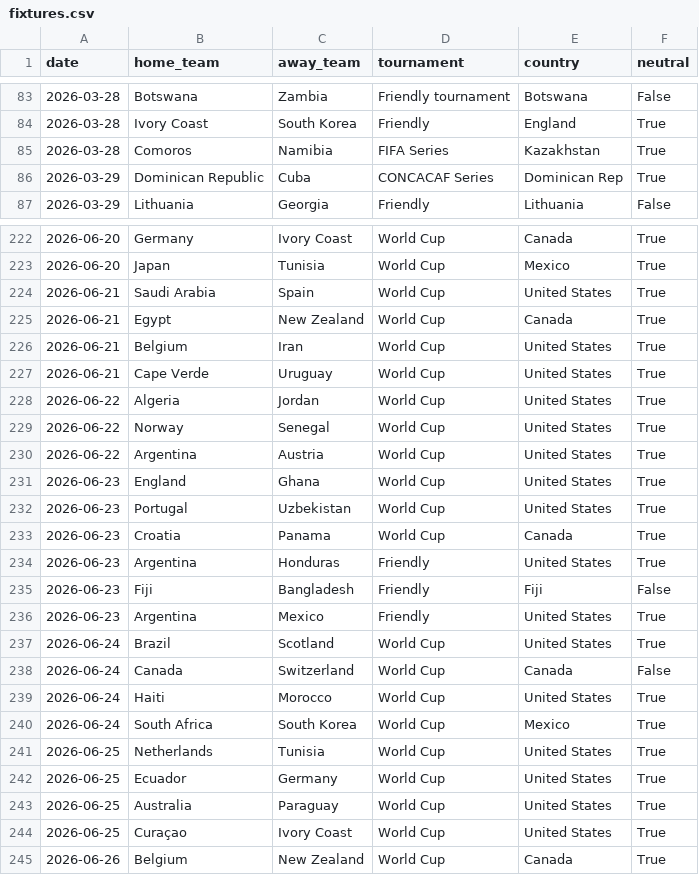
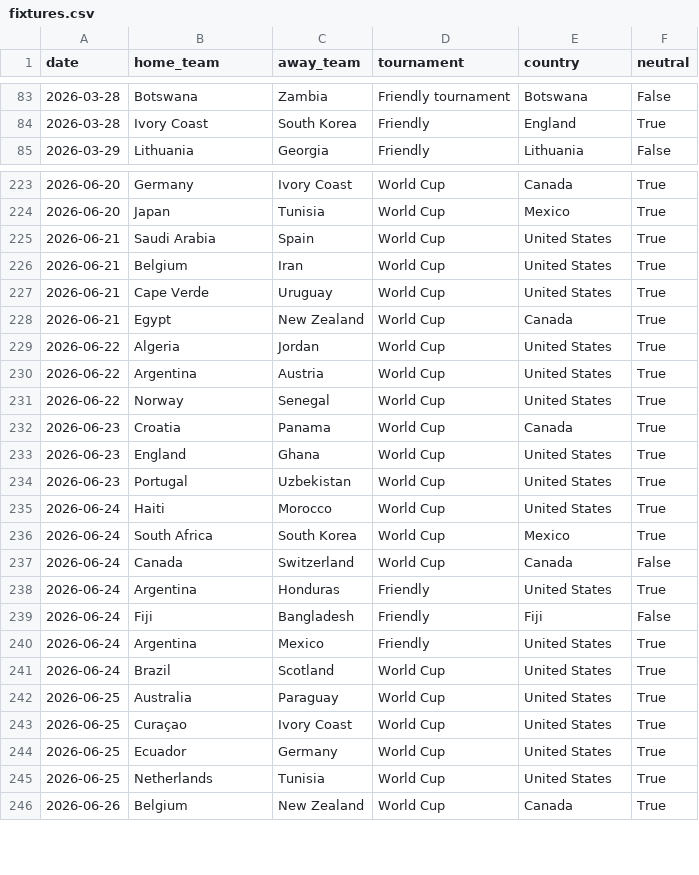
Before and after one commit to 16bravo/MatchOracle, a CSV file: data/source/fixtures.csv, drawn as a sheet; only a part is shown, gaps mark what is left out; the diff covers the shown part only.

Commit message:
Update data/source/

```diff
--- a/data/source/fixtures.csv
+++ b/data/source/fixtures.csv
@@ -84,4 +84,2 @@ date,home_team,away_team,tournament,country,neutral
 2026-03-28,Ivory Coast,South Korea,Friendly,England,True
-2026-03-28,Comoros,Namibia,FIFA Series,Kazakhstan,True
-2026-03-29,Dominican Republic,Cuba,CONCACAF Series,Dominican Rep,True
 2026-03-29,Lithuania,Georgia,Friendly,Lithuania,False
@@ -224,22 +225,22 @@ date,home_team,away_team,tournament,country,neutral
 2026-06-21,Saudi Arabia,Spain,World Cup,United States,True
-2026-06-21,Egypt,New Zealand,World Cup,Canada,True
 2026-06-21,Belgium,Iran,World Cup,United States,True
 2026-06-21,Cape Verde,Uruguay,World Cup,United States,True
+2026-06-21,Egypt,New Zealand,World Cup,Canada,True
 2026-06-22,Algeria,Jordan,World Cup,United States,True
+2026-06-22,Argentina,Austria,World Cup,United States,True
 2026-06-22,Norway,Senegal,World Cup,United States,True
-2026-06-22,Argentina,Austria,World Cup,United States,True
+2026-06-23,Croatia,Panama,World Cup,Canada,True
 2026-06-23,England,Ghana,World Cup,United States,True
 2026-06-23,Portugal,Uzbekistan,World Cup,United States,True
-2026-06-23,Croatia,Panama,World Cup,Canada,True
-2026-06-23,Argentina,Honduras,Friendly,United States,True
-2026-06-23,Fiji,Bangladesh,Friendly,Fiji,False
-2026-06-23,Argentina,Mexico,Friendly,United States,True
-2026-06-24,Brazil,Scotland,World Cup,United States,True
-2026-06-24,Canada,Switzerland,World Cup,Canada,False
 2026-06-24,Haiti,Morocco,World Cup,United States,True
 2026-06-24,South Africa,South Korea,World Cup,Mexico,True
-2026-06-25,Netherlands,Tunisia,World Cup,United States,True
-2026-06-25,Ecuador,Germany,World Cup,United States,True
+2026-06-24,Canada,Switzerland,World Cup,Canada,False
+2026-06-24,Argentina,Honduras,Friendly,United States,True
+2026-06-24,Fiji,Bangladesh,Friendly,Fiji,False
+2026-06-24,Argentina,Mexico,Friendly,United States,True
+2026-06-24,Brazil,Scotland,World Cup,United States,True
 2026-06-25,Australia,Paraguay,World Cup,United States,True
 2026-06-25,Curaçao,Ivory Coast,World Cup,United States,True
+2026-06-25,Ecuador,Germany,World Cup,United States,True
+2026-06-25,Netherlands,Tunisia,World Cup,United States,True
 2026-06-26,Belgium,New Zealand,World Cup,Canada,True
```
Also changed, not shown: 2 added rows, 1 removed row, 38 moved rows and 3 edited cells elsewhere in this file.
